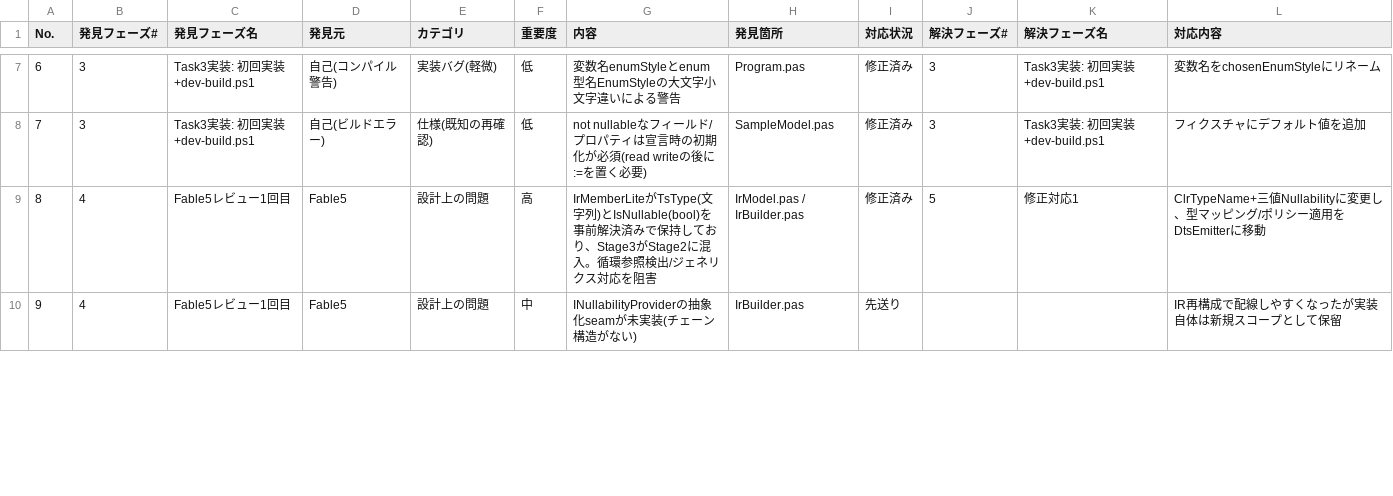
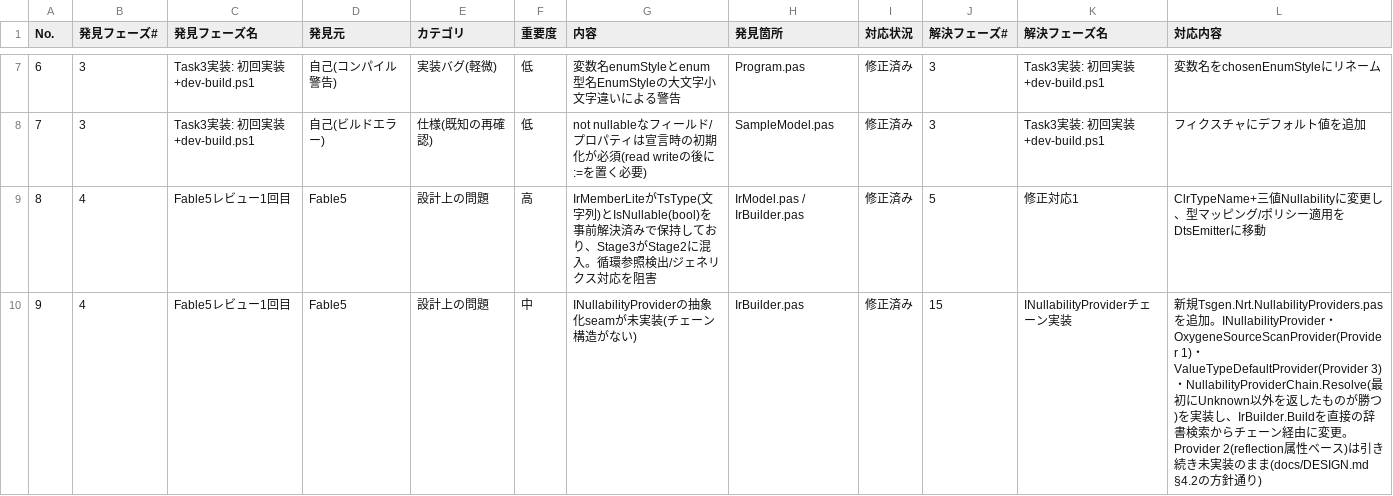
Before and after one commit to tankoha/oxygene-tsgen, a CSV file: reports/2026-08-02-issue-tracker.csv, drawn as a sheet; only a part is shown, gaps mark what is left out; the diff covers the shown part only.

```diff
--- a/reports/2026-08-02-issue-tracker.csv
+++ b/reports/2026-08-02-issue-tracker.csv
@@ -9,2 +9,2 @@ No.,発見フェーズ#,発見フェーズ名,発見元,カテゴリ,重要度,
 8,4,Fable5レビュー1回目,Fable5,設計上の問題,高,IrMemberLiteがTsType(文字列)とIsNullable(bool)を事前解決済みで保持しており、Stage3がStage2に混入。循環参照検出/ジェネリクス対応を阻害,IrModel.pas / IrBuilder.pas,修正済み,5,修正対応1,ClrTypeName+三値Nullabilityに変更し、型マッピング/ポリシー適用をDtsEmitterに移動
-9,4,Fable5レビュー1回目,Fable5,設計上の問題,中,INullabilityProviderの抽象化seamが未実装(チェーン構造がない),IrBuilder.pas,先送り,,,IR再構成で配線しやすくなったが実装自体は新規スコープとして保留
+9,4,Fable5レビュー1回目,Fable5,設計上の問題,中,INullabilityProviderの抽象化seamが未実装(チェーン構造がない),IrBuilder.pas,修正済み,15,INullabilityProviderチェーン実装,"新規Tsgen.Nrt.NullabilityProviders.pasを追加。INullabilityProvider・OxygeneSourceScanProvider(Provider 1)・ValueTypeDefaultProvider(Provider 3)・NullabilityProviderChain.Resolve(最初にUnknown以外を返したものが勝つ)を実装し、IrBuilder.Buildを直接の辞書検索からチェーン経由に変更。Provider 2(reflection属性ベース)は引き続き未実装のまま(docs/DESIGN.md §4.2の方針通り)"
```
Also changed, not shown: 1 added row and 4 edited cells elsewhere in this file, 18 other files.
